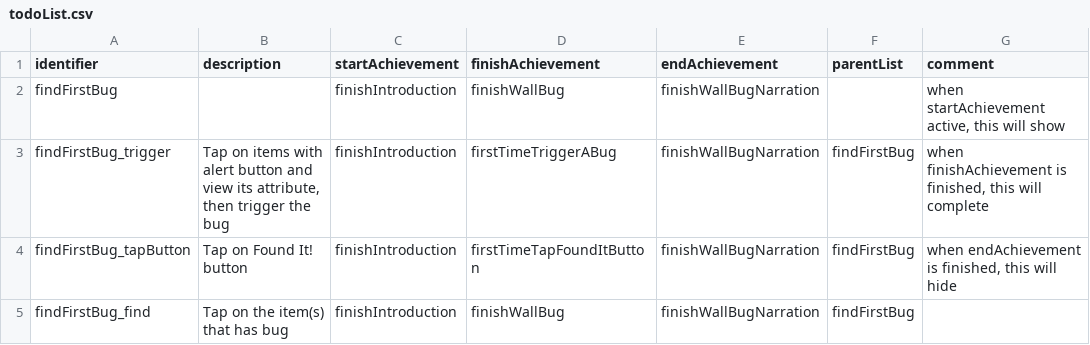
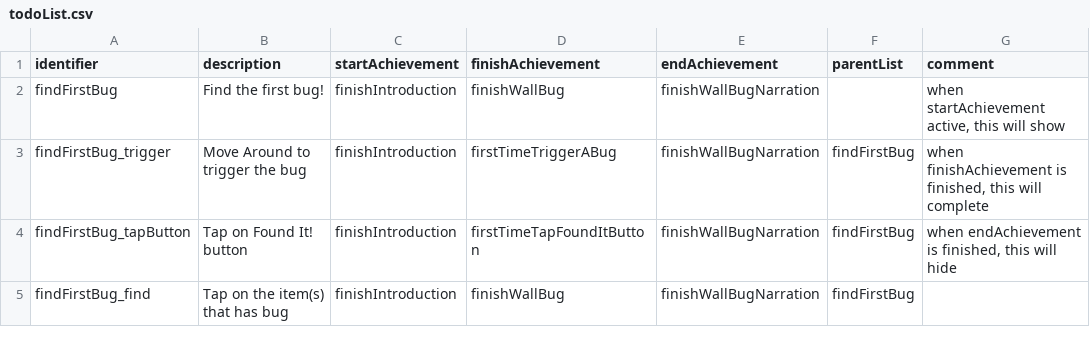
Before and after one commit to flavedogame/Find-A-Bug, a CSV file: Assets/StreamingAssets/todoList.csv, drawn as a sheet.

Commit message:
show todo list text correctly

```diff
--- a/Assets/StreamingAssets/todoList.csv
+++ b/Assets/StreamingAssets/todoList.csv
@@ -1,4 +1,4 @@
 identifier,description,startAchievement,finishAchievement,endAchievement,parentList,comment
-findFirstBug,,finishIntroduction,finishWallBug,finishWallBugNarration,,"when startAchievement active, this will show"
-findFirstBug_trigger,"Tap on items with alert button and view its attribute, then trigger the bug",finishIntroduction,firstTimeTriggerABug,finishWallBugNarration,findFirstBug,"when finishAchievement is finished, this will complete"
+findFirstBug,Find the first bug!,finishIntroduction,finishWallBug,finishWallBugNarration,,"when startAchievement active, this will show"
+findFirstBug_trigger,Move Around to trigger the bug,finishIntroduction,firstTimeTriggerABug,finishWallBugNarration,findFirstBug,"when finishAchievement is finished, this will complete"
 findFirstBug_tapButton,Tap on Found It! button,finishIntroduction,firstTimeTapFoundItButton,finishWallBugNarration,findFirstBug,"when endAchievement is finished, this will hide"
```
Also changed, not shown: 7 other files.
